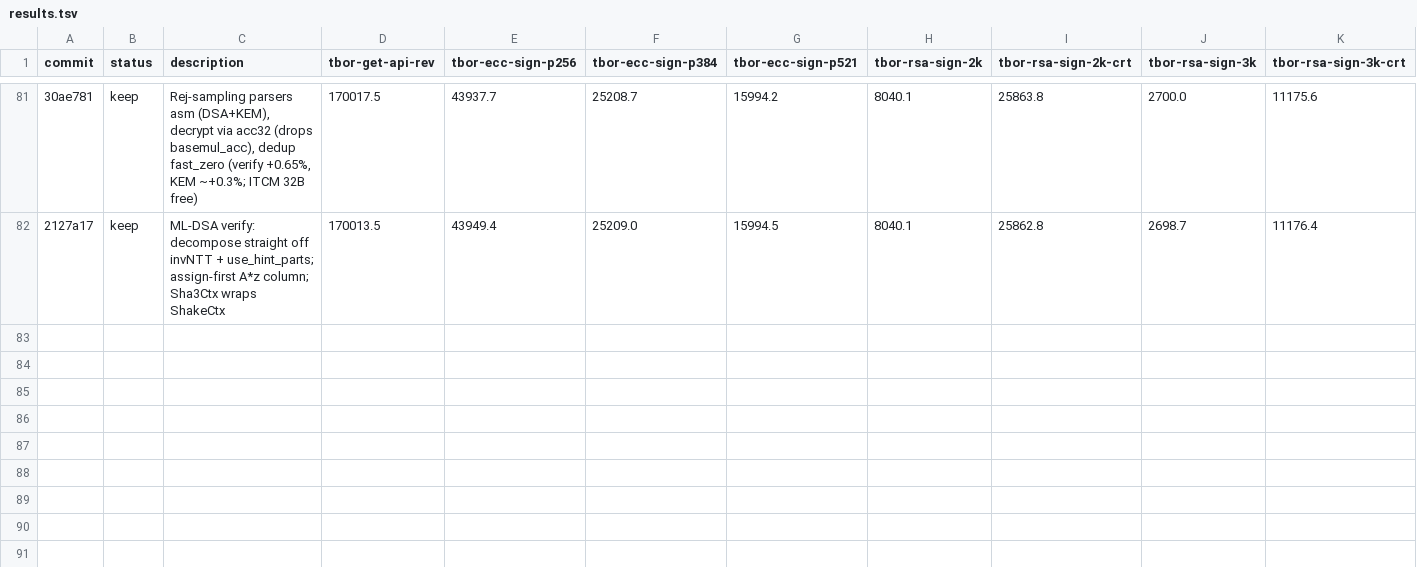
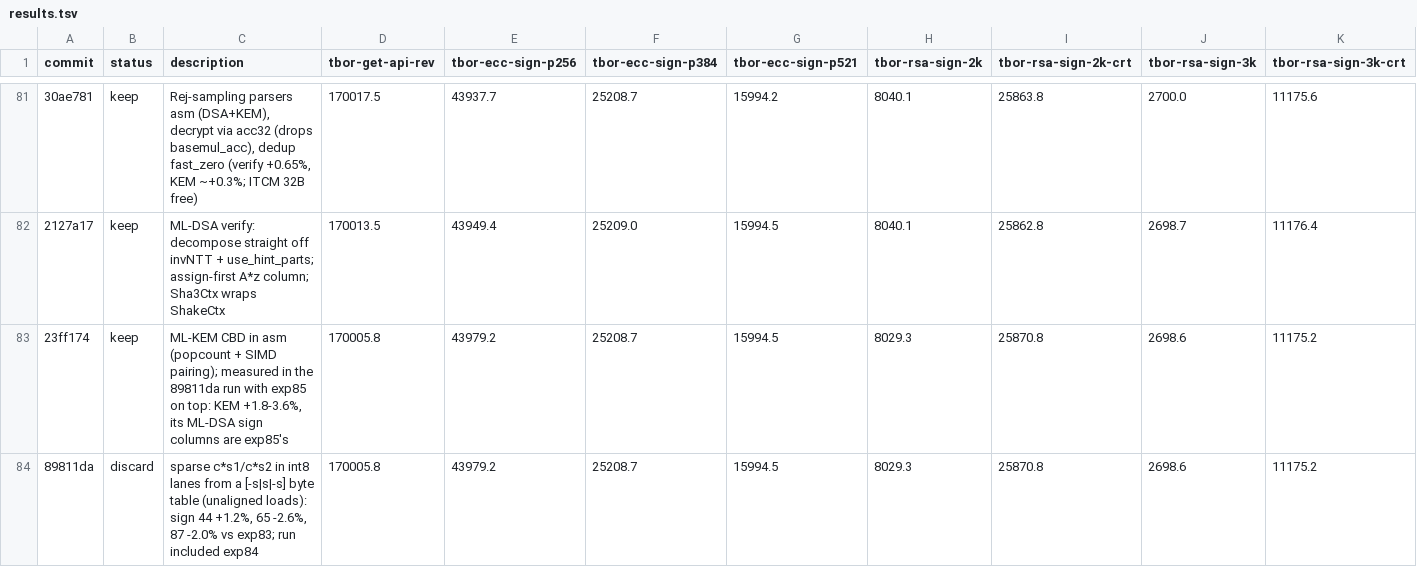
Before and after one commit to TesseraHSM/tessera-sw, a TSV file: fw/results.tsv, drawn as a sheet; only a part is shown, gaps mark what is left out; rows hold the shown columns only; the diff names each change by its address in the sheet, - before the commit and + after, or states it on an @@ line.

```diff
--- a/fw/results.tsv
+++ b/fw/results.tsv
+row 83: 23ff174 | keep | ML-KEM CBD in asm (popcount + SIMD pairing); measured in the 89811da run with exp85 on top: KEM +1.8-3.6%, its ML-DSA sign columns are exp85's | 170005.8 | 43979.2 | 25208.7 | 15994.5 | 8029.3 | 25870.8 | 2698.6 | 11175.2
+row 84: 89811da | discard | sparse c*s1/c*s2 in int8 lanes from a [-s|s|-s] byte table (unaligned loads): sign 44 +1.2%, 65 -2.6%, 87 -2.0% vs exp83; run included exp84 | 170005.8 | 43979.2 | 25208.7 | 15994.5 | 8029.3 | 25870.8 | 2698.6 | 11175.2
```
